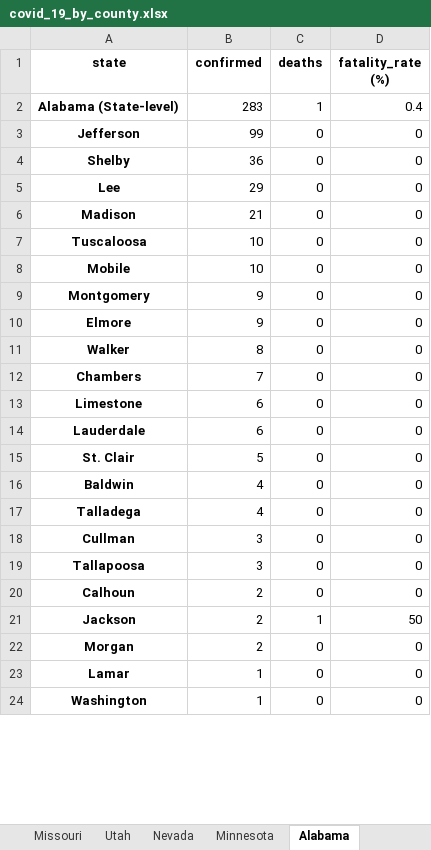
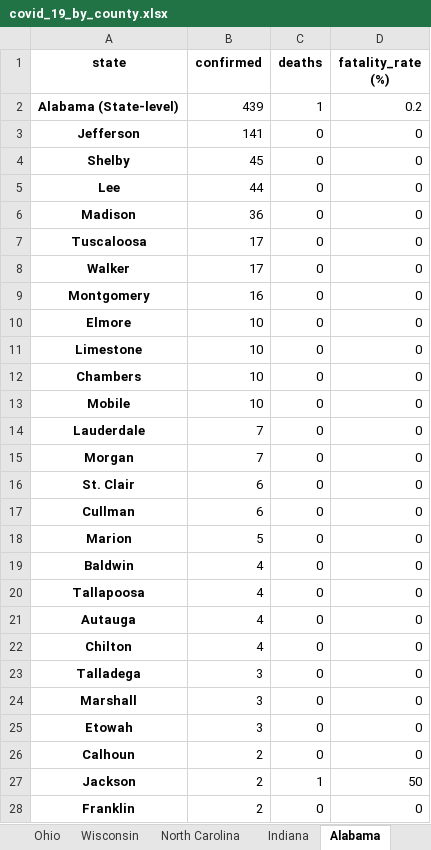
Before and after one commit to apgr0ss/covid19-scraper, an Excel workbook: covid_19_by_county.xlsx, sheet Alabama, drawn as a sheet; only a part is shown; the shorter side is filled out with more unchanged rows; values as stored, in another font and other column widths than the file's, no borders; removed rows and columns are numbered as before the commit, all else as after; the diff covers the shown part only; the diff names each change by its address in the sheet, - before the commit and + after, or states it on an @@ line.

```diff
--- a/covid_19_by_county.xlsx (sheet Alabama)
+++ b/covid_19_by_county.xlsx (sheet Alabama)
-B2 (confirmed): 283
+B2 (confirmed): 439
-D2 (fatality_rate (%)): 0.4
+D2 (fatality_rate (%)): 0.2
-B3 (confirmed): 99
+B3 (confirmed): 141
-B4 (confirmed): 36
+B4 (confirmed): 45
-B5 (confirmed): 29
+B5 (confirmed): 44
-B6 (confirmed): 21
+B6 (confirmed): 36
-B7 (confirmed): 10
+B7 (confirmed): 17
+row 8: Walker | 17 | 0 | 0
+row 9: Montgomery | 16 | 0 | 0
+row 10: Elmore | 10 | 0 | 0
+row 11: Limestone | 10 | 0 | 0
+row 12: Chambers | 10 | 0 | 0
-row 9: Montgomery | 9 | 0 | 0
-row 10: Elmore | 9 | 0 | 0
-row 11: Walker | 8 | 0 | 0
-row 12: Chambers | 7 | 0 | 0
-row 13: Limestone | 6 | 0 | 0
-B14 (confirmed): 6
+B14 (confirmed): 7
+row 15: Morgan | 7 | 0 | 0
-B16 (confirmed): 5
+B16 (confirmed): 6
+row 17: Cullman | 6 | 0 | 0
+row 18: Marion | 5 | 0 | 0
+row 20: Tallapoosa | 4 | 0 | 0
+row 21: Autauga | 4 | 0 | 0
+row 22: Chilton | 4 | 0 | 0
-B23 (confirmed): 4
+B23 (confirmed): 3
-A24 (state): Cullman
+A24 (state): Marshall
-A25 (state): Tallapoosa
+A25 (state): Etowah
-A28 (state): Morgan
+A28 (state): Franklin
```
Also changed, not shown: 14 added rows and 4 removed rows elsewhere in this sheet, sheet Georgia, sheet Florida, sheet Texas, sheet California, sheet Colorado, sheet Washington, 26 more sheets, other sheet tabs, 1 other file.
